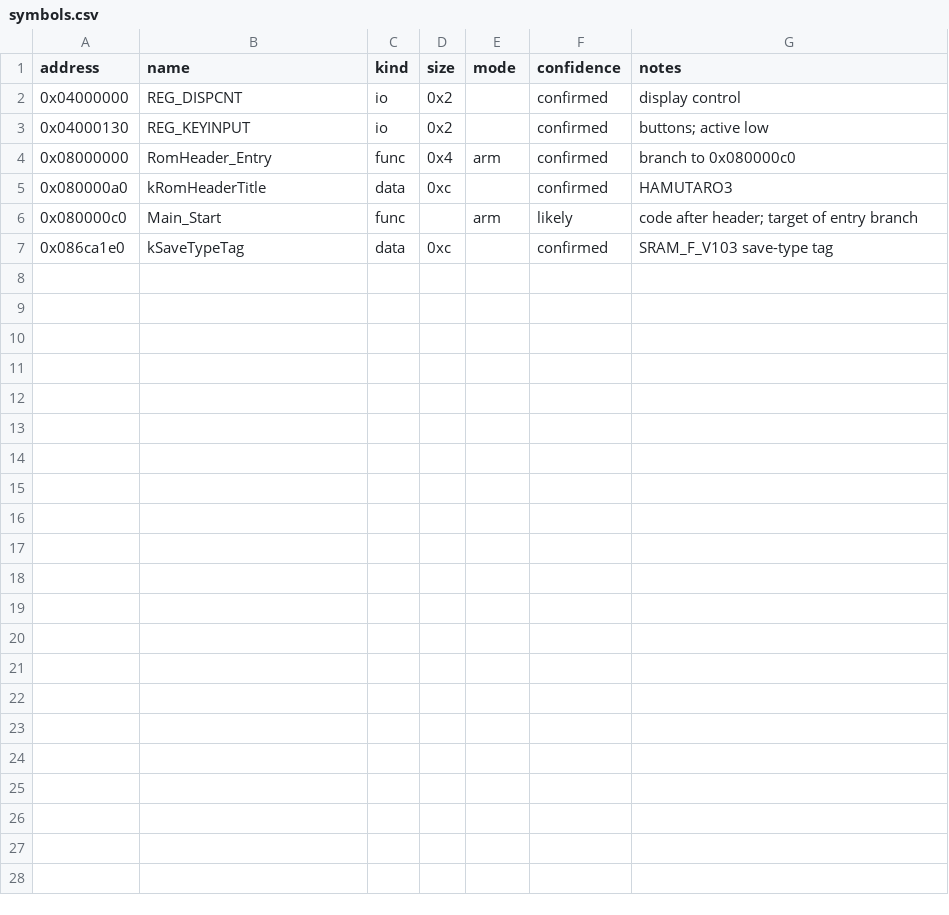
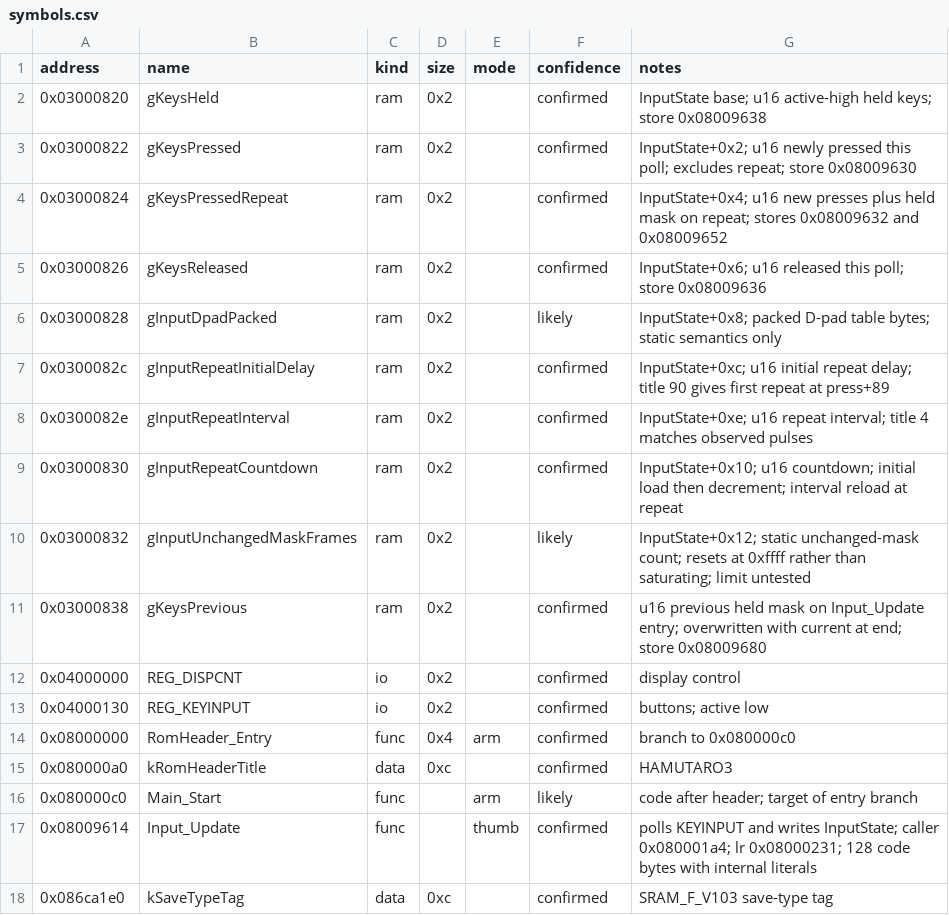
Before and after one commit to tamayaren/hamtaro-hamham-modding, a CSV file: kb/symbols.csv, drawn as a sheet; the diff names each change by its address in the sheet, - before the commit and + after, or states it on an @@ line.

```diff
--- a/kb/symbols.csv
+++ b/kb/symbols.csv
+row 2: 0x03000820 | gKeysHeld | ram | 0x2 |  | confirmed | InputState base; u16 active-high held keys; store 0x08009638
+row 3: 0x03000822 | gKeysPressed | ram | 0x2 |  | confirmed | InputState+0x2; u16 newly pressed this poll; excludes repeat; store 0x08009630
+row 4: 0x03000824 | gKeysPressedRepeat | ram | 0x2 |  | confirmed | InputState+0x4; u16 new presses plus held mask on repeat; stores 0x08009632 and 0x08009652
+row 5: 0x03000826 | gKeysReleased | ram | 0x2 |  | confirmed | InputState+0x6; u16 released this poll; store 0x08009636
+row 6: 0x03000828 | gInputDpadPacked | ram | 0x2 |  | likely | InputState+0x8; packed D-pad table bytes; static semantics only
+row 7: 0x0300082c | gInputRepeatInitialDelay | ram | 0x2 |  | confirmed | InputState+0xc; u16 initial repeat delay; title 90 gives first repeat at press+89
+row 8: 0x0300082e | gInputRepeatInterval | ram | 0x2 |  | confirmed | InputState+0xe; u16 repeat interval; title 4 matches observed pulses
+row 9: 0x03000830 | gInputRepeatCountdown | ram | 0x2 |  | confirmed | InputState+0x10; u16 countdown; initial load then decrement; interval reload at repeat
+row 10: 0x03000832 | gInputUnchangedMaskFrames | ram | 0x2 |  | likely | InputState+0x12; static unchanged-mask count; resets at 0xffff rather than saturating; limit untested
+row 11: 0x03000838 | gKeysPrevious | ram | 0x2 |  | confirmed | u16 previous held mask on Input_Update entry; overwritten with current at end; store 0x08009680
+row 17: 0x08009614 | Input_Update | func |  | thumb | confirmed | polls KEYINPUT and writes InputState; caller 0x080001a4; lr 0x08000231; 128 code bytes with internal literals
```
Also changed, not shown: 3 other files.
